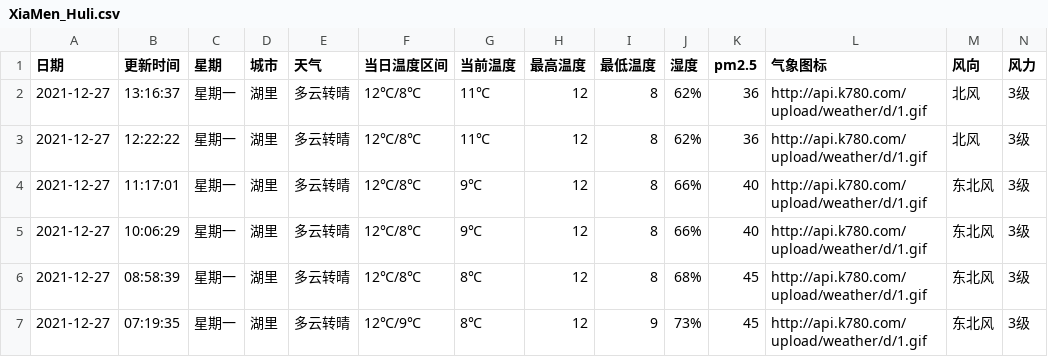
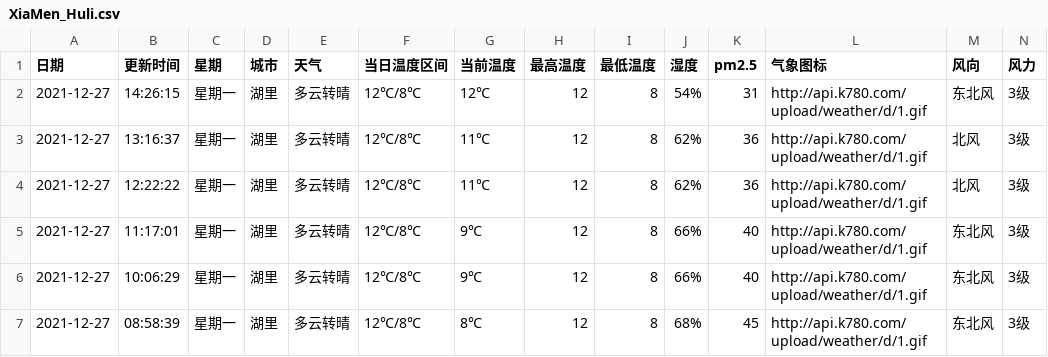
Before and after one commit to HeroLH/test-action, a CSV file: weather/XiaMen_Huli.csv, drawn as a sheet; only a part is shown; the shorter side is filled out with more unchanged rows.

```diff
--- a/weather/XiaMen_Huli.csv
+++ b/weather/XiaMen_Huli.csv
@@ -1,2 +1,3 @@
 日期,更新时间,星期,城市,天气,当日温度区间,当前温度,最高温度,最低温度,湿度,pm2.5,气象图标,风向,风力
+2021-12-27,14:26:15,星期一,湖里,多云转晴,12℃/8℃,12℃,12,8,54%,31,http://api.k780.com/upload/weather/d/1.gif,东北风,3级
 2021-12-27,13:16:37,星期一,湖里,多云转晴,12℃/8℃,11℃,12,8,62%,36,http://api.k780.com/upload/weather/d/1.gif,北风,3级
```
Also changed, not shown: 1 other file.
